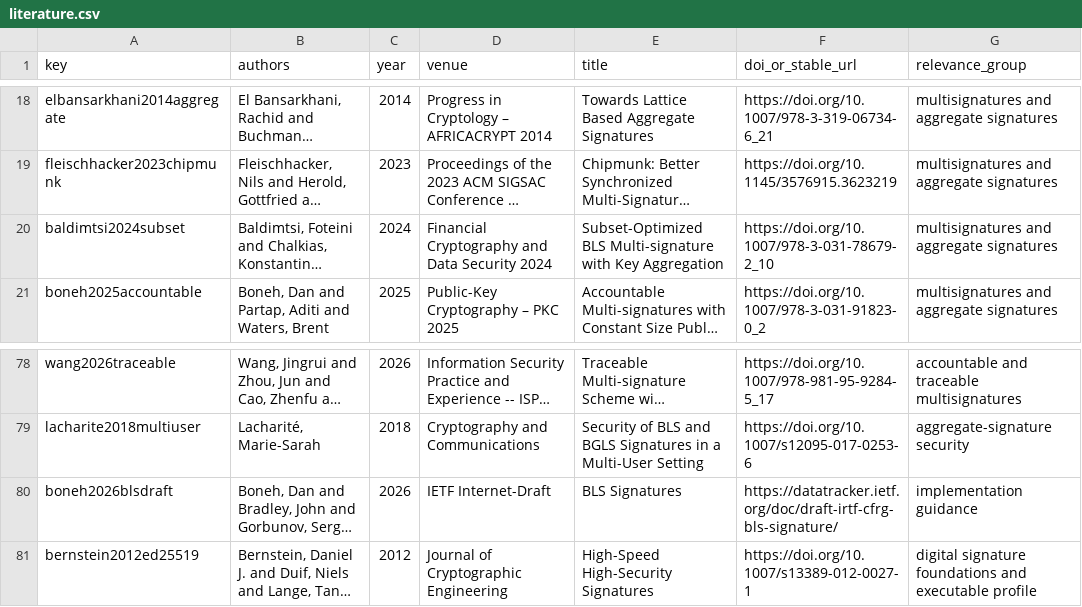
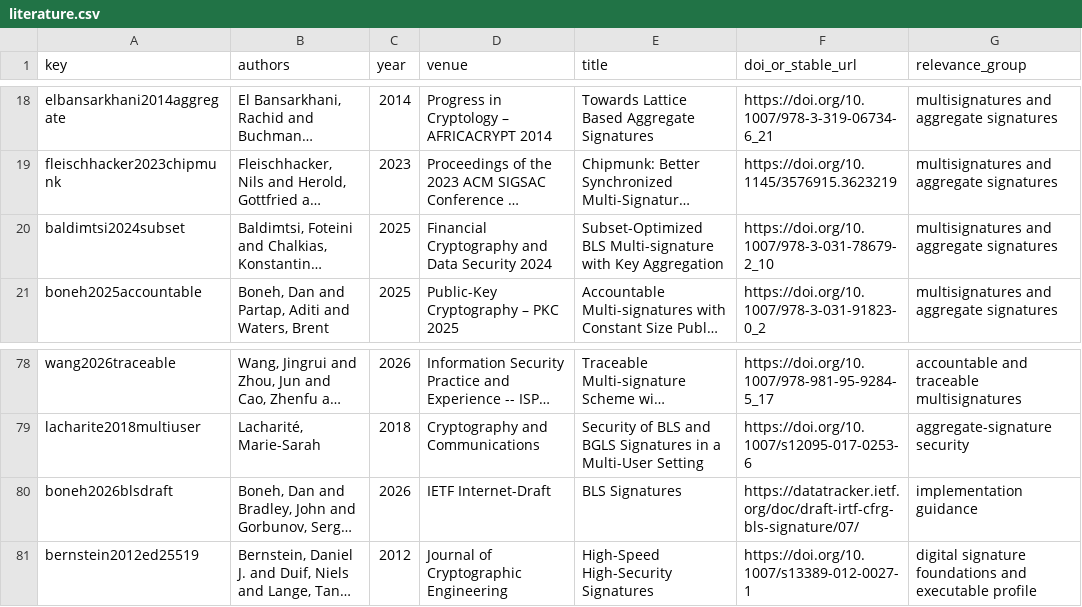
Before and after one commit to Haoyi-Zhang/RosterCert-code, a CSV file: literature.csv, drawn as a sheet; only a part is shown, gaps mark what is left out; long unchanged cells end in …; the diff names each change by its address in the sheet, - before the commit and + after, or states it on an @@ line.

```diff
--- a/literature.csv
+++ b/literature.csv
-C20 (year): 2024
+C20 (year): 2025
-F80 (doi_or_stable_url): https://datatracker.ietf.org/doc/draft-irtf-cfrg-bls-signature/
+F80 (doi_or_stable_url): https://datatracker.ietf.org/doc/draft-irtf-cfrg-bls-signature/07/
```
Also changed, not shown: bibliography_audit.csv, 2 other files.
